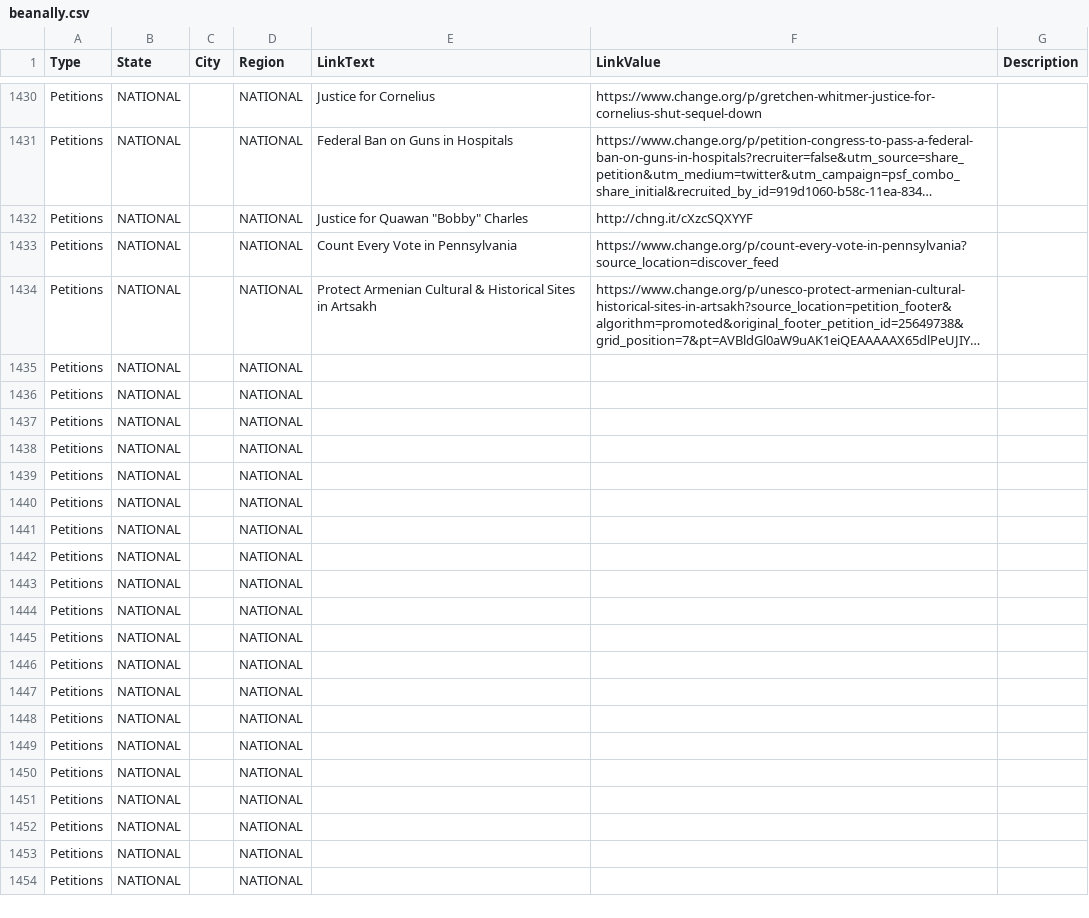
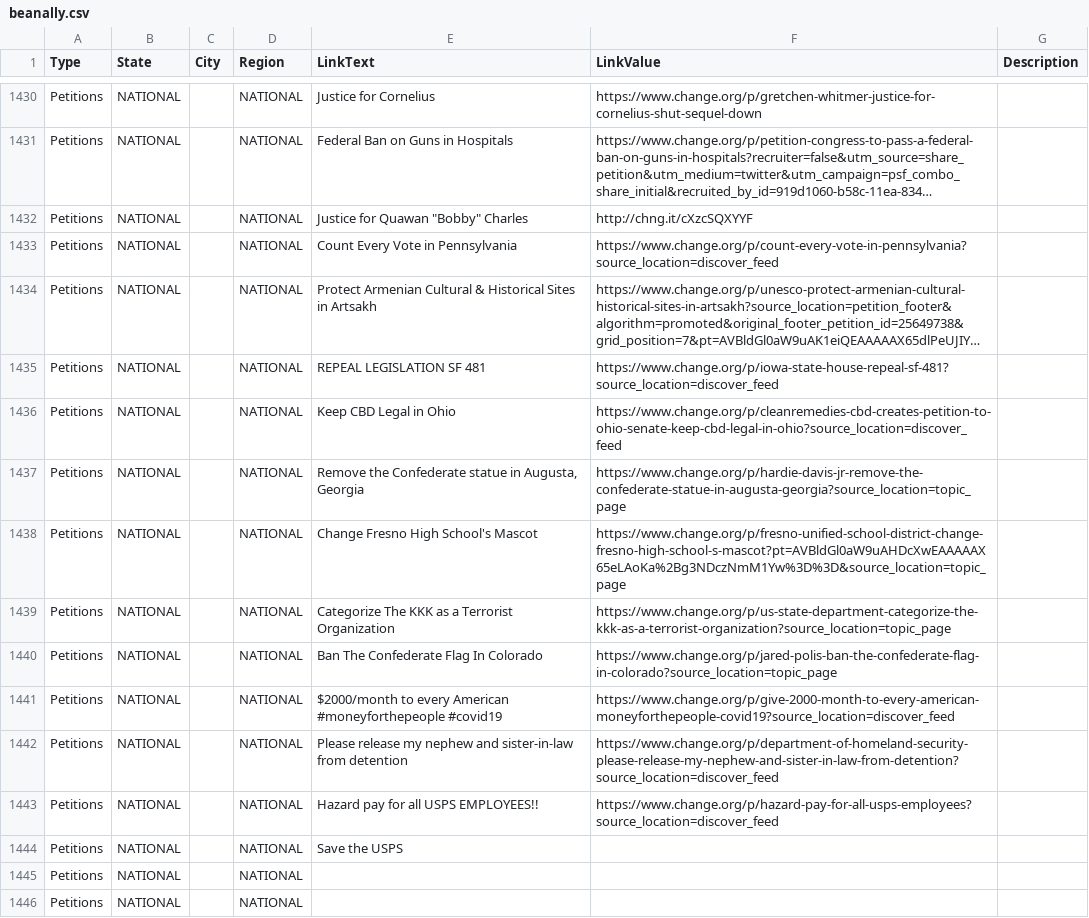
Before and after one commit to duallain/beanally, a CSV file: beanally.csv, drawn as a sheet; only a part is shown, gaps mark what is left out; the shorter side is filled out with more unchanged rows; long unchanged cells end in …; the diff names each change by its address in the sheet, - before the commit and + after, or states it on an @@ line.

```diff
--- a/beanally.csv
+++ b/beanally.csv
-E1435 (LinkText): (empty)
+E1435 (LinkText): REPEAL LEGISLATION SF 481
-F1435 (LinkValue): (empty)
+F1435 (LinkValue): https://www.change.org/p/iowa-state-house-repeal-sf-481?source_location=discover_feed
-E1436 (LinkText): (empty)
+E1436 (LinkText): Keep CBD Legal in Ohio
-F1436 (LinkValue): (empty)
+F1436 (LinkValue): https://www.change.org/p/cleanremedies-cbd-creates-petition-to-ohio-senate-keep-cbd-legal-in-ohio?source_location=discover_feed
-E1437 (LinkText): (empty)
+E1437 (LinkText): Remove the Confederate statue in Augusta, Georgia
-F1437 (LinkValue): (empty)
+F1437 (LinkValue): https://www.change.org/p/hardie-davis-jr-remove-the-confederate-statue-in-augusta-georgia?source_location=topic_page
-E1438 (LinkText): (empty)
+E1438 (LinkText): Change Fresno High School's Mascot
-F1438 (LinkValue): (empty)
+F1438 (LinkValue): https://www.change.org/p/fresno-unified-school-district-change-fresno-high-school-s-mascot?pt=AVBldGl0aW9uAHDcXwEAAAAAX65eLAoKa%2Bg3NDczNmM1Yw%3D%3D&source_location=topic_page
-E1439 (LinkText): (empty)
+E1439 (LinkText): Categorize The KKK as a Terrorist Organization
-F1439 (LinkValue): (empty)
+F1439 (LinkValue): https://www.change.org/p/us-state-department-categorize-the-kkk-as-a-terrorist-organization?source_location=topic_page
-E1440 (LinkText): (empty)
+E1440 (LinkText): Ban The Confederate Flag In Colorado
-F1440 (LinkValue): (empty)
+F1440 (LinkValue): https://www.change.org/p/jared-polis-ban-the-confederate-flag-in-colorado?source_location=topic_page
-E1441 (LinkText): (empty)
+E1441 (LinkText): $2000/month to every American #moneyforthepeople #covid19
-F1441 (LinkValue): (empty)
+F1441 (LinkValue): https://www.change.org/p/give-2000-month-to-every-american-moneyforthepeople-covid19?source_location=discover_feed
-E1442 (LinkText): (empty)
+E1442 (LinkText): Please release my nephew and sister-in-law from detention
-F1442 (LinkValue): (empty)
+F1442 (LinkValue): https://www.change.org/p/department-of-homeland-security-please-release-my-nephew-and-sister-in-law-from-detention?source_location=discover_feed
-E1443 (LinkText): (empty)
+E1443 (LinkText): Hazard pay for all USPS EMPLOYEES!!
-F1443 (LinkValue): (empty)
+F1443 (LinkValue): https://www.change.org/p/hazard-pay-for-all-usps-employees?source_location=discover_feed
-E1444 (LinkText): (empty)
+E1444 (LinkText): Save the USPS
```
